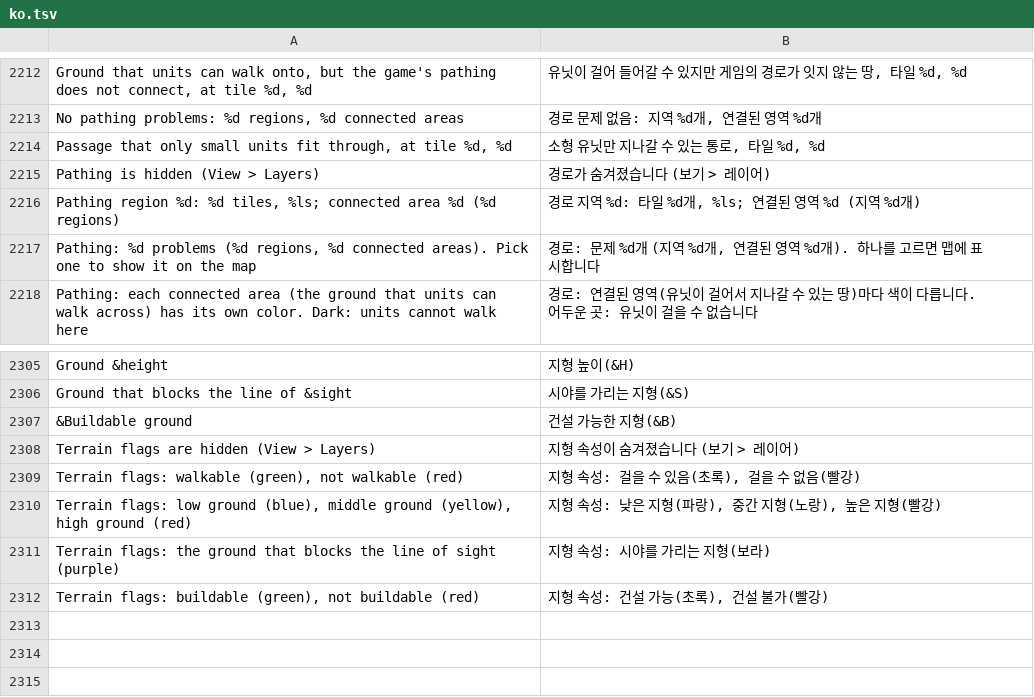
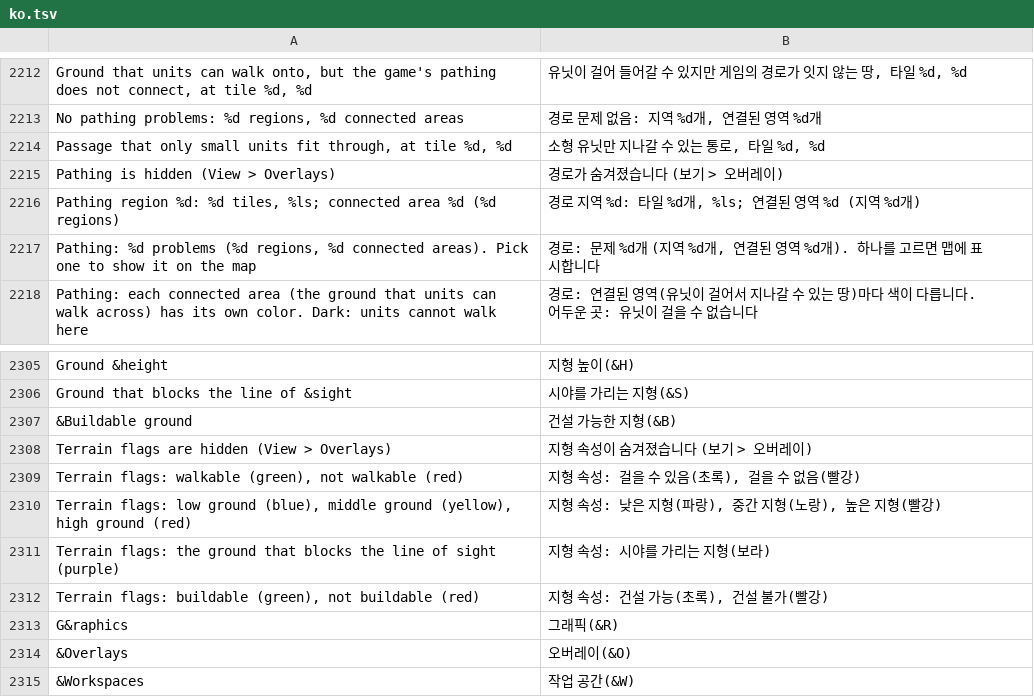
Before and after one commit to stardraft-editor/stardraft, a TSV file: apps/editor/res/lang/ko.tsv, drawn as a sheet; only a part is shown, gaps mark what is left out.

```diff
--- a/apps/editor/res/lang/ko.tsv
+++ b/apps/editor/res/lang/ko.tsv
@@ -2214,3 +2214,3 @@ No pathing problems: %d regions, %d connected areas	경로 문제 없음: 지역
 Passage that only small units fit through, at tile %d, %d	소형 유닛만 지나갈 수 있는 통로, 타일 %d, %d
-Pathing is hidden (View > Layers)	경로가 숨겨졌습니다 (보기 > 레이어)
+Pathing is hidden (View > Overlays)	경로가 숨겨졌습니다 (보기 > 오버레이)
 Pathing region %d: %d tiles, %ls; connected area %d (%d regions)	경로 지역 %d: 타일 %d개, %ls; 연결된 영역 %d (지역 %d개)
@@ -2307,3 +2307,3 @@ Ground that blocks the line of &sight	시야를 가리는 지형(&S)
 &Buildable ground	건설 가능한 지형(&B)
-Terrain flags are hidden (View > Layers)	지형 속성이 숨겨졌습니다 (보기 > 레이어)
+Terrain flags are hidden (View > Overlays)	지형 속성이 숨겨졌습니다 (보기 > 오버레이)
 Terrain flags: walkable (green), not walkable (red)	지형 속성: 걸을 수 있음(초록), 걸을 수 없음(빨강)
@@ -2312 +2312,4 @@ Terrain flags: the ground that blocks the line of sight (purple)	지형 속성:
 Terrain flags: buildable (green), not buildable (red)	지형 속성: 건설 가능(초록), 건설 불가(빨강)
+G&raphics	그래픽(&R)
+&Overlays	오버레이(&O)
+&Workspaces	작업 공간(&W)
```
Also changed, not shown: apps/editor/res/lang/es.tsv, apps/editor/res/lang/ru.tsv, 13 other files.
